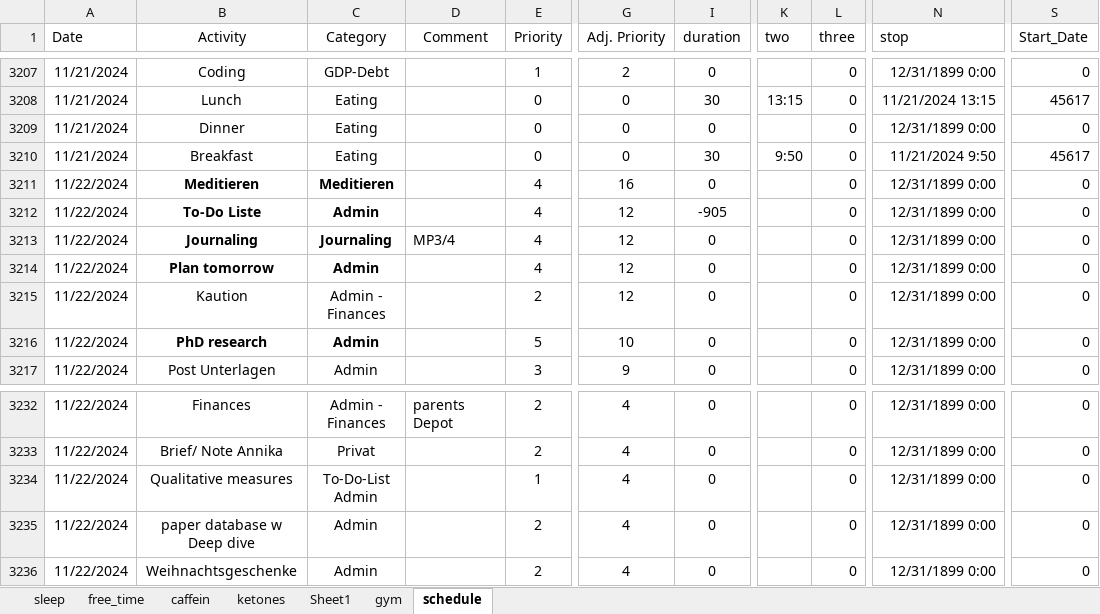
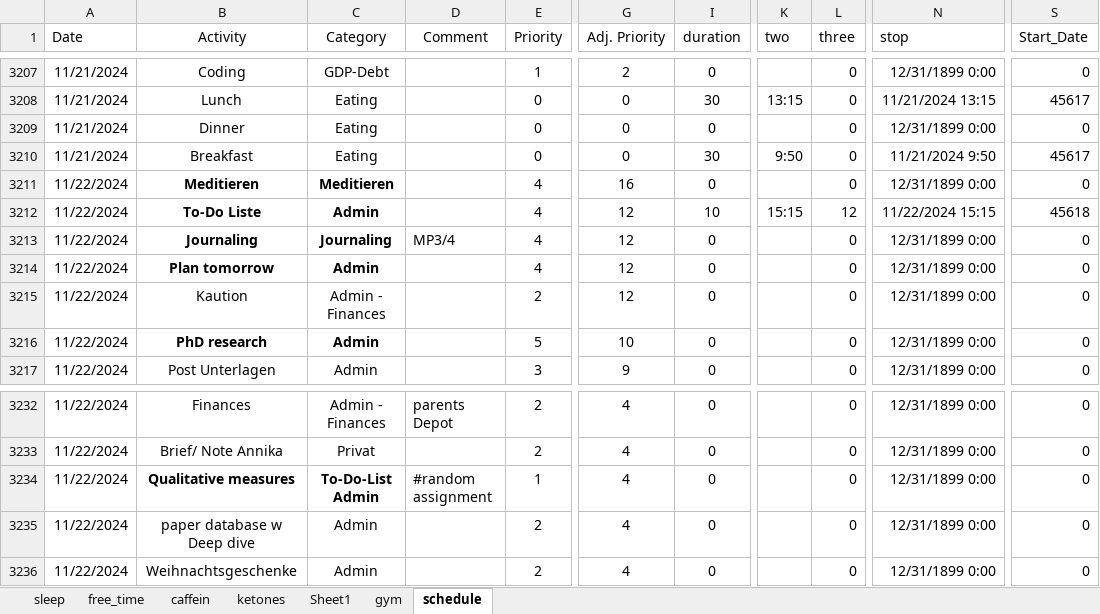
Before and after one commit to chris-kremer/dashapp, an Excel workbook: Data_10.04.24.xlsx, sheet schedule, drawn as a sheet; only a part is shown, gaps mark what is left out; values as stored, in another font and other column widths than the file's, no borders; conditional formats not drawn; the diff names each change by its address in the sheet, - before the commit and + after, or states it on an @@ line.

Commit message:
Automated update for Excel file

```diff
--- a/Data_10.04.24.xlsx (sheet schedule)
+++ b/Data_10.04.24.xlsx (sheet schedule)
-I3212 (duration): -905
+I3212 (duration): 10
-K3212 (two): (empty)
+K3212 (two): 15:15
-L3212 (three): 0
+L3212 (three): 12
-N3212 (stop): 12/31/1899 0:00
+N3212 (stop): 11/22/2024 15:15
-S3212 (Start_Date): 0
+S3212 (Start_Date): 45618
-B3234:C3234 bold: off
+B3234:C3234 bold: on
-D3234 (Comment): (empty)
+D3234 (Comment): #random assignment
```
